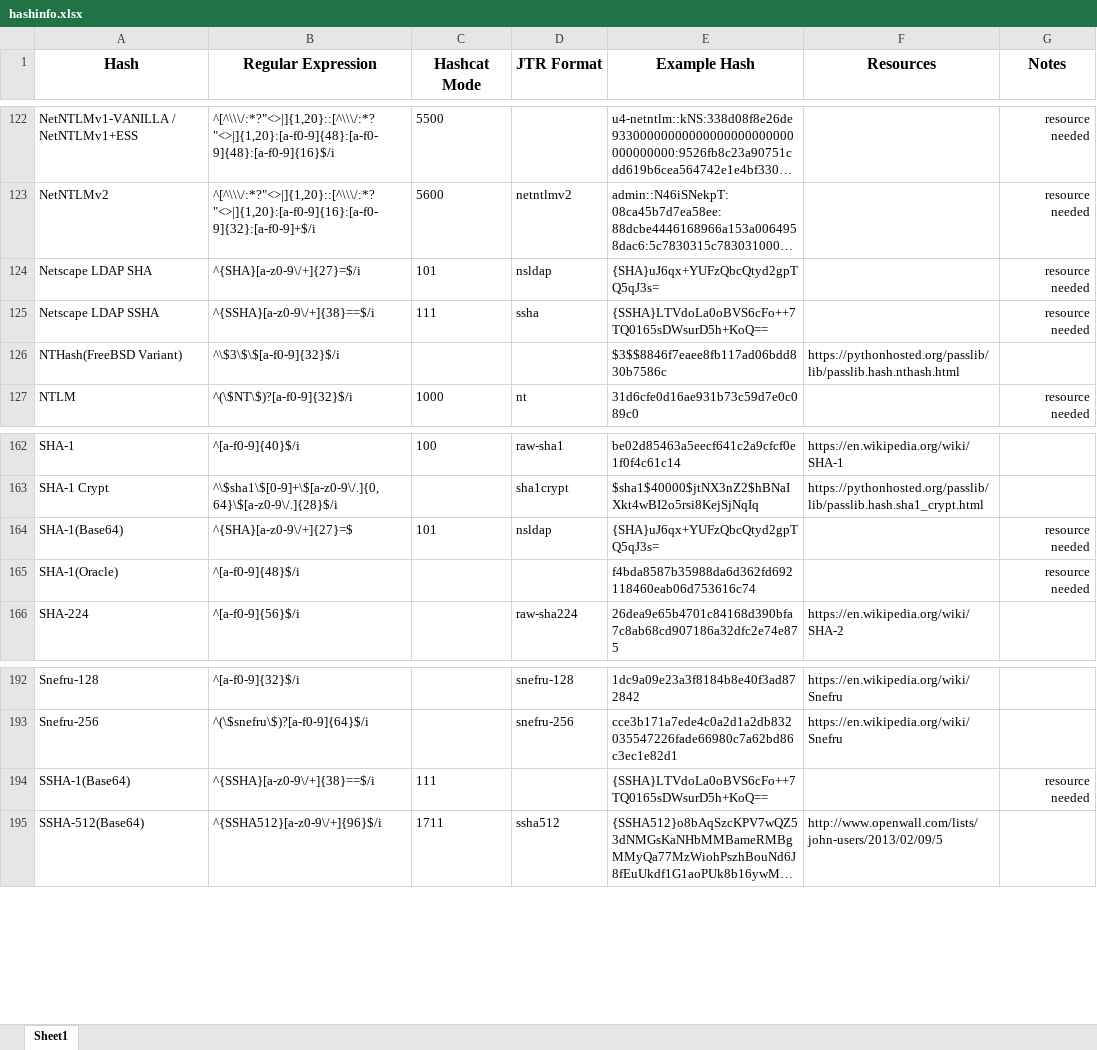
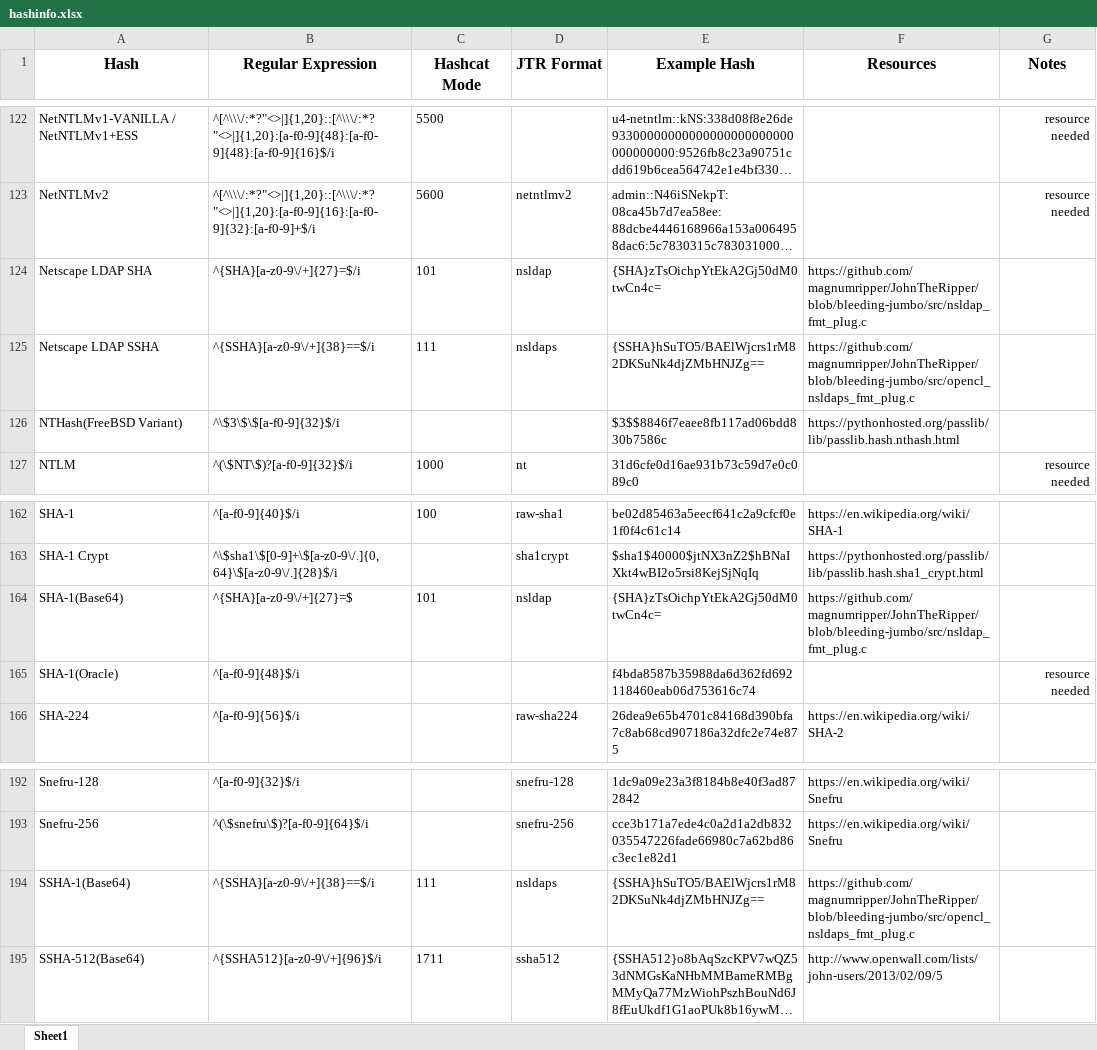
Before and after one commit to psypanda/hashID, an Excel workbook: doc/hashinfo.xlsx, sheet Sheet1, drawn as a sheet; only a part is shown, gaps mark what is left out; long unchanged cells end in …; values as stored, in another font and other column widths than the file's, no borders; the diff names each change by its address in the sheet, - before the commit and + after, or states it on an @@ line.

Commit message:
Add JtR format for nsldaps

```diff
--- a/doc/hashinfo.xlsx (sheet Sheet1)
+++ b/doc/hashinfo.xlsx (sheet Sheet1)
-E124 (Example Hash): {SHA}uJ6qx+YUFzQbcQtyd2gpTQ5qJ3s=
+E124 (Example Hash): {SHA}zTsOichpYtEkA2Gj50dM0twCn4c=
-F124 (Resources): (empty)
+F124 (Resources): https://github.com/magnumripper/JohnTheRipper/blob/bleeding-jumbo/src/nsldap_fmt_plug.c
-G124:G125 (Notes): resource needed
+G124:G125 (Notes): (empty)
-D125 (JTR Format): ssha
+D125 (JTR Format): nsldaps
-E125 (Example Hash): {SSHA}LTVdoLa0oBVS6cFo++7TQ0165sDWsurD5h+KoQ==
+E125 (Example Hash): {SSHA}hSuTO5/BAElWjcrs1rM82DKSuNk4djZMbHNJZg==
-F125 (Resources): (empty)
+F125 (Resources): https://github.com/magnumripper/JohnTheRipper/blob/bleeding-jumbo/src/opencl_nsldaps_fmt_plug.c
-E164 (Example Hash): {SHA}uJ6qx+YUFzQbcQtyd2gpTQ5qJ3s=
+E164 (Example Hash): {SHA}zTsOichpYtEkA2Gj50dM0twCn4c=
-F164 (Resources): (empty)
+F164 (Resources): https://github.com/magnumripper/JohnTheRipper/blob/bleeding-jumbo/src/nsldap_fmt_plug.c
-G164 (Notes): resource needed
+G164 (Notes): (empty)
-D194 (JTR Format): (empty)
+D194 (JTR Format): nsldaps
-E194 (Example Hash): {SSHA}LTVdoLa0oBVS6cFo++7TQ0165sDWsurD5h+KoQ==
+E194 (Example Hash): {SSHA}hSuTO5/BAElWjcrs1rM82DKSuNk4djZMbHNJZg==
-F194 (Resources): (empty)
+F194 (Resources): https://github.com/magnumripper/JohnTheRipper/blob/bleeding-jumbo/src/opencl_nsldaps_fmt_plug.c
-G194 (Notes): resource needed
+G194 (Notes): (empty)
```
Also changed, not shown: 1 other file.
